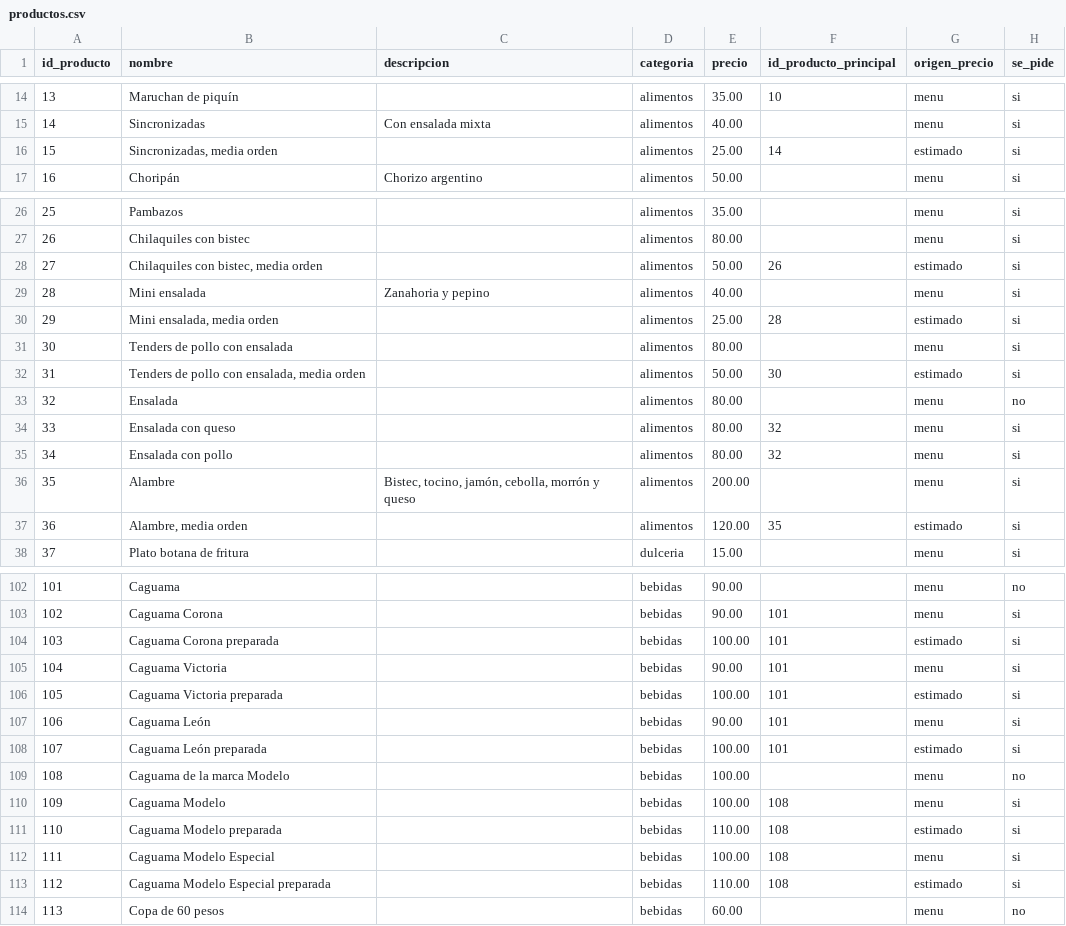
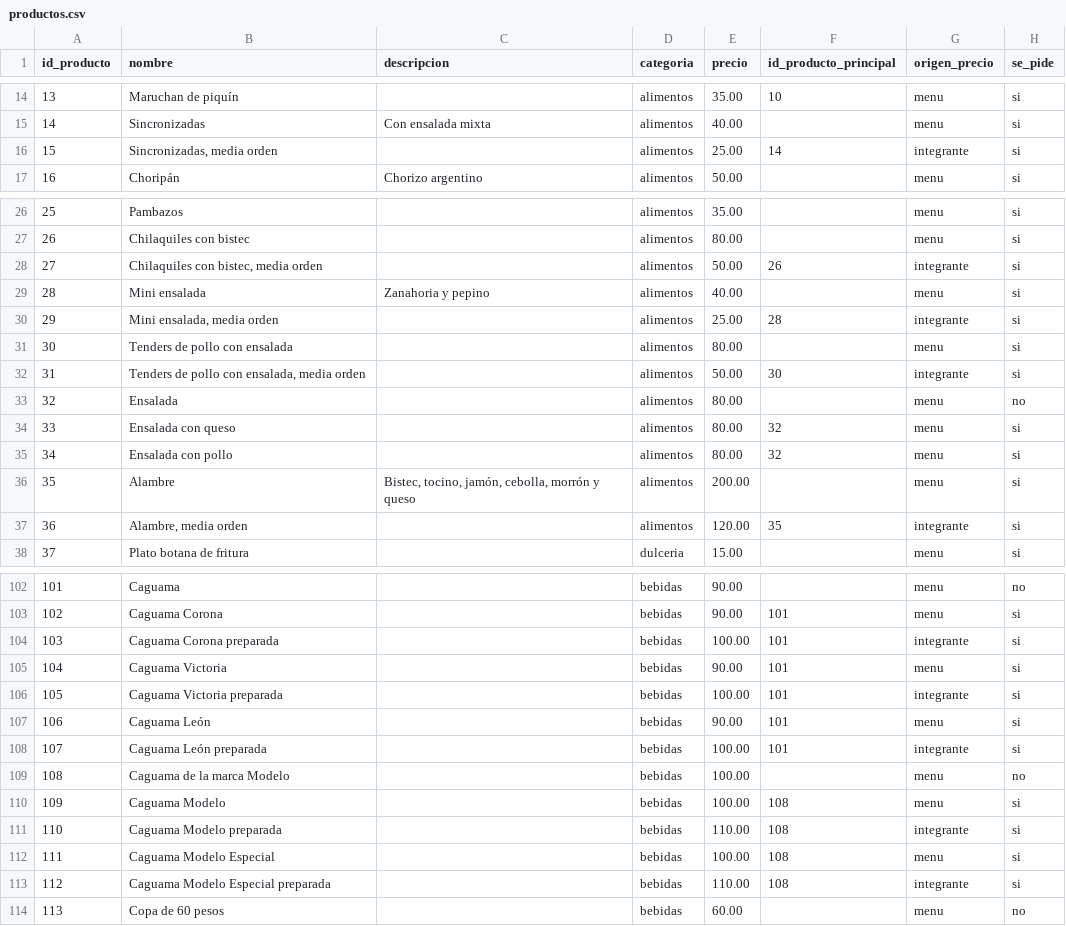
Before and after one commit to Actronix09/BD-Sistema-de-Comandas, a CSV file: practica4/datos/salon/productos.csv, drawn as a sheet; only a part is shown, gaps mark what is left out.

Commit message:
Se confirmaron los precios de las variantes del menú

```diff
--- a/practica4/datos/salon/productos.csv
+++ b/practica4/datos/salon/productos.csv
@@ -15,3 +15,3 @@ id_producto,nombre,descripcion,categoria,precio,id_producto_principal,origen_pre
 14,Sincronizadas,Con ensalada mixta,alimentos,40.00,,menu,si
-15,"Sincronizadas, media orden",,alimentos,25.00,14,estimado,si
+15,"Sincronizadas, media orden",,alimentos,25.00,14,integrante,si
 16,Choripán,Chorizo argentino,alimentos,50.00,,menu,si
@@ -27,7 +27,7 @@ id_producto,nombre,descripcion,categoria,precio,id_producto_principal,origen_pre
 26,Chilaquiles con bistec,,alimentos,80.00,,menu,si
-27,"Chilaquiles con bistec, media orden",,alimentos,50.00,26,estimado,si
+27,"Chilaquiles con bistec, media orden",,alimentos,50.00,26,integrante,si
 28,Mini ensalada,Zanahoria y pepino,alimentos,40.00,,menu,si
-29,"Mini ensalada, media orden",,alimentos,25.00,28,estimado,si
+29,"Mini ensalada, media orden",,alimentos,25.00,28,integrante,si
 30,Tenders de pollo con ensalada,,alimentos,80.00,,menu,si
-31,"Tenders de pollo con ensalada, media orden",,alimentos,50.00,30,estimado,si
+31,"Tenders de pollo con ensalada, media orden",,alimentos,50.00,30,integrante,si
 32,Ensalada,,alimentos,80.00,,menu,no
@@ -36,3 +36,3 @@ id_producto,nombre,descripcion,categoria,precio,id_producto_principal,origen_pre
 35,Alambre,"Bistec, tocino, jamón, cebolla, morrón y queso",alimentos,200.00,,menu,si
-36,"Alambre, media orden",,alimentos,120.00,35,estimado,si
+36,"Alambre, media orden",,alimentos,120.00,35,integrante,si
 37,Plato botana de fritura,,dulceria,15.00,,menu,si
@@ -103,12 +103,12 @@ id_producto,nombre,descripcion,categoria,precio,id_producto_principal,origen_pre
 102,Caguama Corona,,bebidas,90.00,101,menu,si
-103,Caguama Corona preparada,,bebidas,100.00,101,estimado,si
+103,Caguama Corona preparada,,bebidas,100.00,101,integrante,si
 104,Caguama Victoria,,bebidas,90.00,101,menu,si
-105,Caguama Victoria preparada,,bebidas,100.00,101,estimado,si
+105,Caguama Victoria preparada,,bebidas,100.00,101,integrante,si
 106,Caguama León,,bebidas,90.00,101,menu,si
-107,Caguama León preparada,,bebidas,100.00,101,estimado,si
+107,Caguama León preparada,,bebidas,100.00,101,integrante,si
 108,Caguama de la marca Modelo,,bebidas,100.00,,menu,no
 109,Caguama Modelo,,bebidas,100.00,108,menu,si
-110,Caguama Modelo preparada,,bebidas,110.00,108,estimado,si
+110,Caguama Modelo preparada,,bebidas,110.00,108,integrante,si
 111,Caguama Modelo Especial,,bebidas,100.00,108,menu,si
-112,Caguama Modelo Especial preparada,,bebidas,110.00,108,estimado,si
+112,Caguama Modelo Especial preparada,,bebidas,110.00,108,integrante,si
 113,Copa de 60 pesos,,bebidas,60.00,,menu,no
```
Also changed, not shown: 1 other file.
